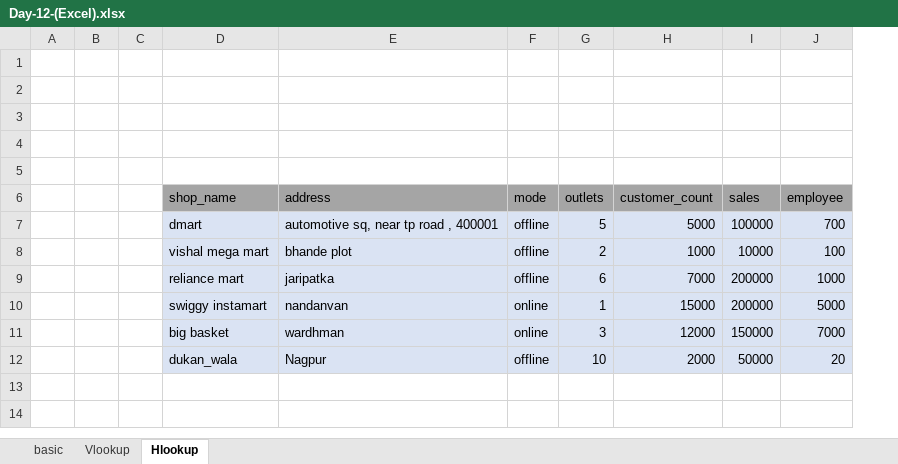
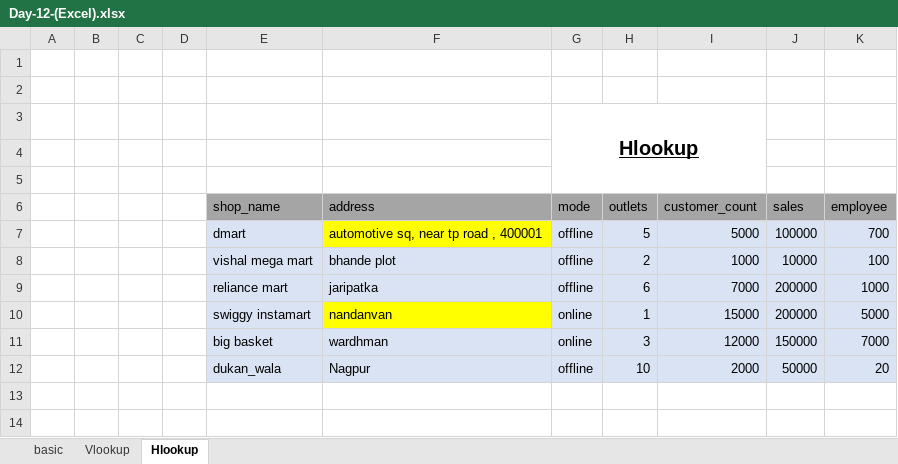
Before and after one commit to rsai83027-dot/DataAnalytics_VandHlookup, an Excel workbook: Day-12-(Excel).xlsx, sheet Hlookup, drawn as a sheet; only a part is shown; values as stored, in another font and other column widths than the file's, no borders; removed rows and columns are numbered as before the commit, all else as after; the diff covers the shown part only; the diff names each change by its address in the sheet, - before the commit and + after, or states it on an @@ line.

```diff
--- a/Day-12-(Excel).xlsx (sheet Hlookup)
+++ b/Day-12-(Excel).xlsx (sheet Hlookup)
-column C, empty
+column C, empty
+column D, empty
-G3 (mode): (empty)
+G3 (mode): Hlookup
+G3:I5 merged
-F7 fill: #DAE3F3
+F7 fill: #FFFF00
-F10 fill: #DAE3F3
+F10 fill: #FFFF00
```
Also changed, not shown: 68 added rows elsewhere in this sheet, sheet Vlookup, formulas that keep their value.
